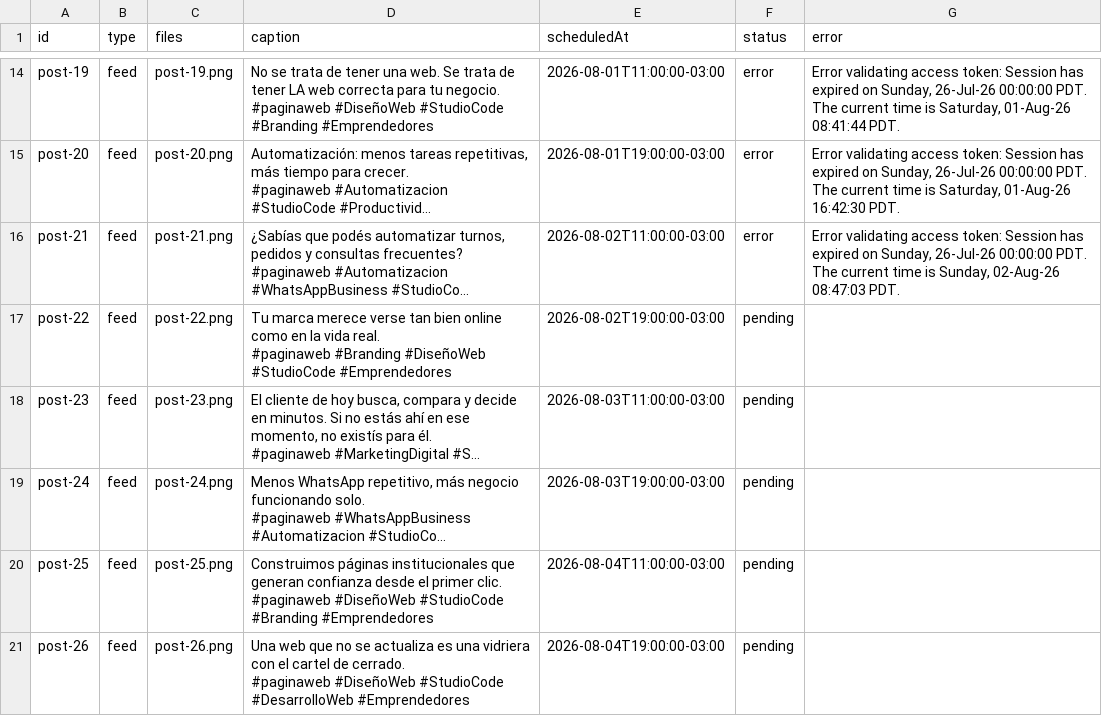
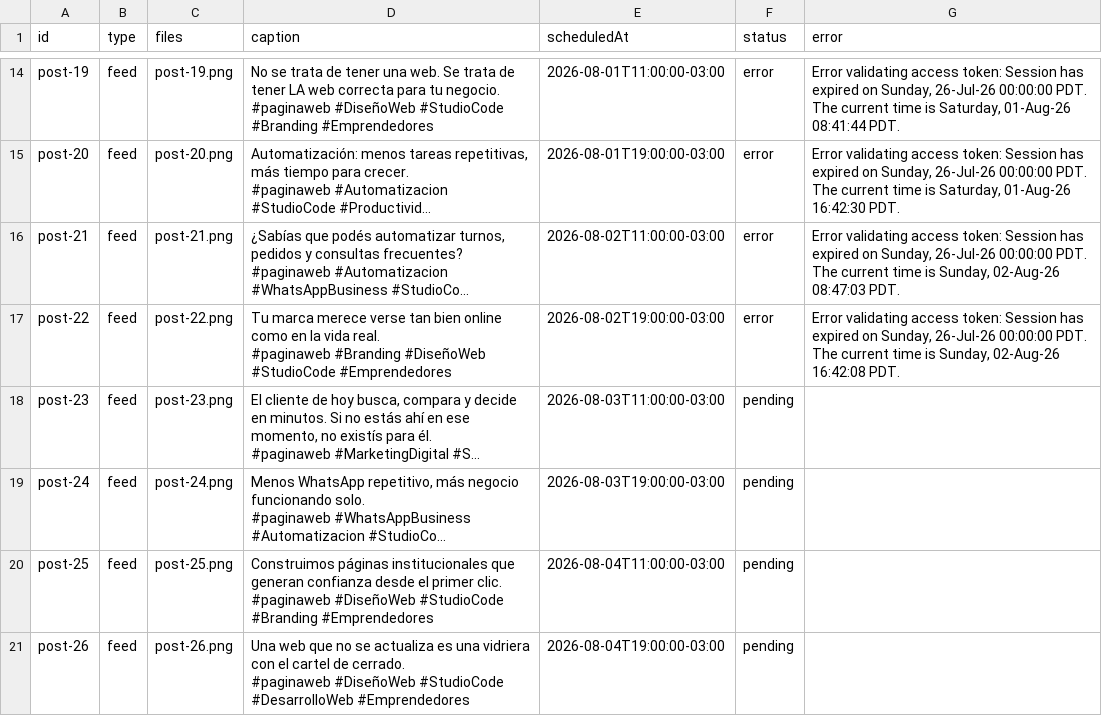
Before and after one commit to paginasweb766-source/instagram-scheduler, a CSV file: posts/posts.csv, drawn as a sheet; only a part is shown, gaps mark what is left out; long unchanged cells end in …; the diff names each change by its address in the sheet, - before the commit and + after, or states it on an @@ line.

```diff
--- a/posts/posts.csv
+++ b/posts/posts.csv
-F17 (status): pending
+F17 (status): error
-G17 (error): (empty)
+G17 (error): Error validating access token: Session has expired on Sunday, 26-Jul-26 00:00:00 PDT. The current time is Sunday, 02-Aug-26 16:42:08 PDT.
```
